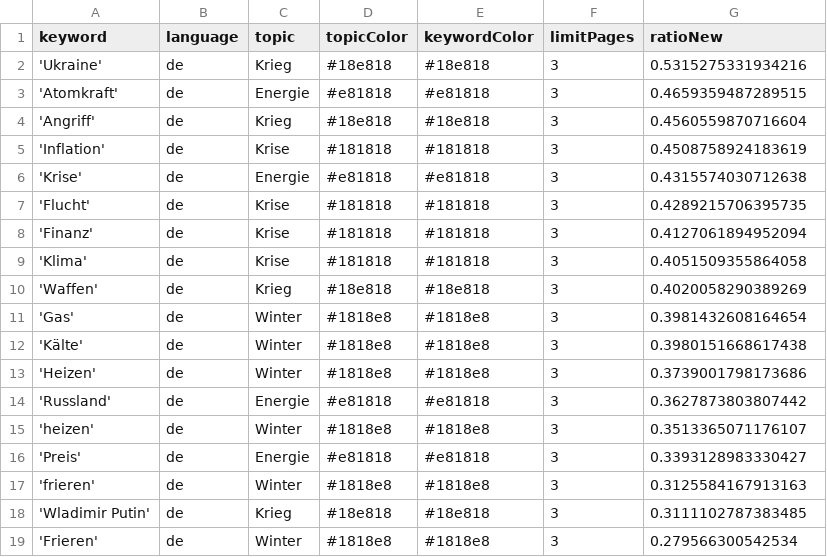
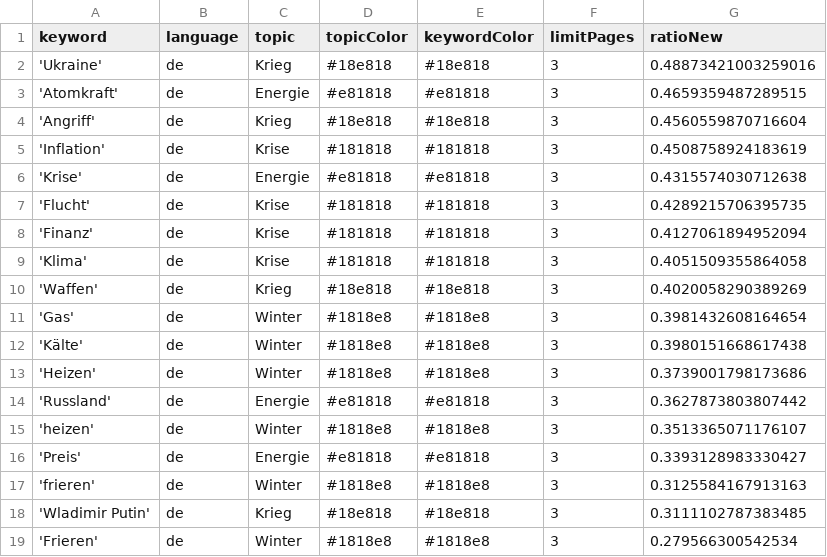
Before and after one commit to liese97-news/winterIsComing2, a CSV file: keywords.csv, drawn as a sheet.

```diff
--- a/keywords.csv
+++ b/keywords.csv
@@ -1,3 +1,3 @@
 keyword,language,topic,topicColor,keywordColor,limitPages,ratioNew
-'Ukraine',de,Krieg,#18e818,#18e818,3,0.5315275331934216
+'Ukraine',de,Krieg,#18e818,#18e818,3,0.48873421003259016
 'Atomkraft',de,Energie,#e81818,#e81818,3,0.4659359487289515
```
Also changed, not shown: csv/news_2023_01.csv, 1 other file.
